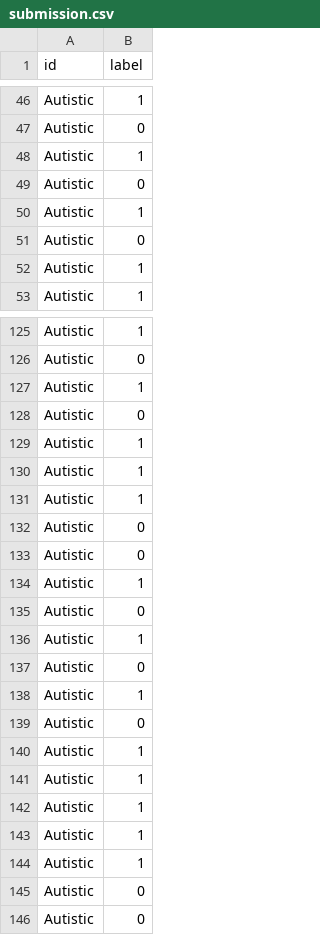
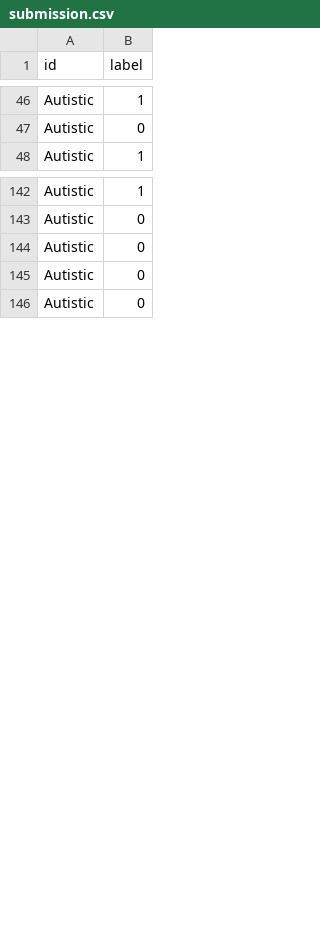
Before and after one commit to Abhirambs-08/05_ARKS_Early-Prediction-of-Autism-Disorder, a CSV file: submission.csv, drawn as a sheet; only a part is shown, gaps mark what is left out; the diff covers the shown part only.

```diff
--- a/submission.csv
+++ b/submission.csv
@@ -47,7 +47,2 @@ Autistic,1
 Autistic,0
-Autistic,1
-Autistic,0
-Autistic,1
-Autistic,0
-Autistic,1
 Autistic,1
@@ -126,20 +143,3 @@ Autistic,1
 Autistic,0
-Autistic,1
 Autistic,0
-Autistic,1
-Autistic,1
-Autistic,1
-Autistic,0
-Autistic,0
-Autistic,1
-Autistic,0
-Autistic,1
-Autistic,0
-Autistic,1
-Autistic,0
-Autistic,1
-Autistic,1
-Autistic,1
-Autistic,1
-Autistic,1
 Autistic,0
```
Also changed, not shown: 26 added rows, 11 removed rows and 47 moved rows elsewhere in this file, 4 other files.
